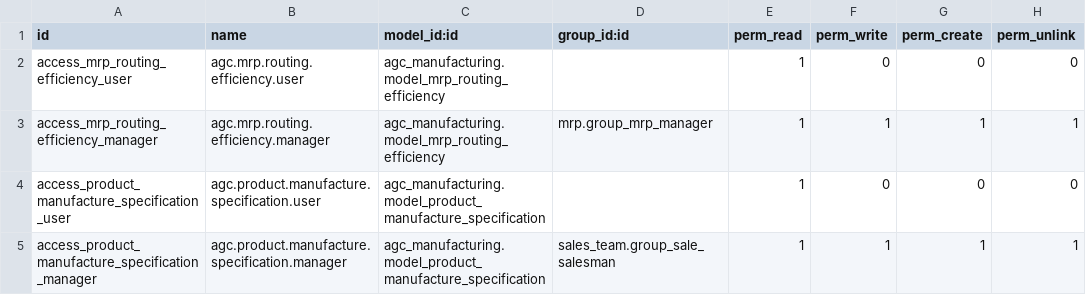
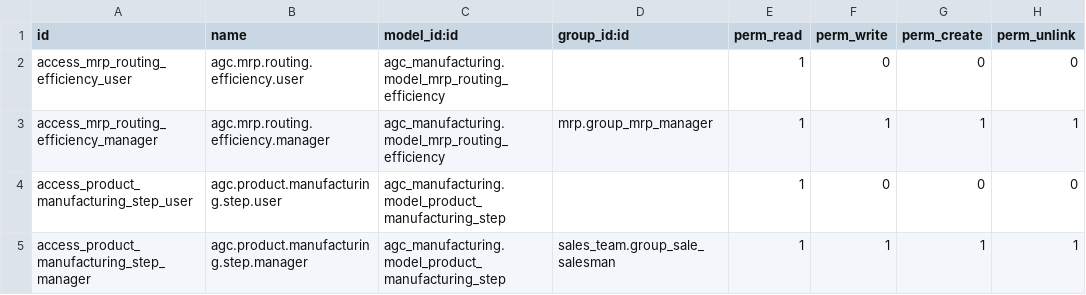
Before and after one commit to idealisconsultingbe/shapeyourglass, a CSV file: agc_manufacturing/security/ir.model.access.csv, drawn as a sheet.

Commit message:
Renamed model product manuf spec in product.manufacturing.step

```diff
--- a/agc_manufacturing/security/ir.model.access.csv
+++ b/agc_manufacturing/security/ir.model.access.csv
@@ -3,3 +3,3 @@ access_mrp_routing_efficiency_user,agc.mrp.routing.efficiency.user,agc_manufactu
 access_mrp_routing_efficiency_manager,agc.mrp.routing.efficiency.manager,agc_manufacturing.model_mrp_routing_efficiency,mrp.group_mrp_manager,1,1,1,1
-access_product_manufacture_specification_user,agc.product.manufacture.specification.user,agc_manufacturing.model_product_manufacture_specification,,1,0,0,0
-access_product_manufacture_specification_manager,agc.product.manufacture.specification.manager,agc_manufacturing.model_product_manufacture_specification,sales_team.group_sale_salesman,1,1,1,1
+access_product_manufacturing_step_user,agc.product.manufacturing.step.user,agc_manufacturing.model_product_manufacturing_step,,1,0,0,0
+access_product_manufacturing_step_manager,agc.product.manufacturing.step.manager,agc_manufacturing.model_product_manufacturing_step,sales_team.group_sale_salesman,1,1,1,1
```
Also changed, not shown: 11 other files.
